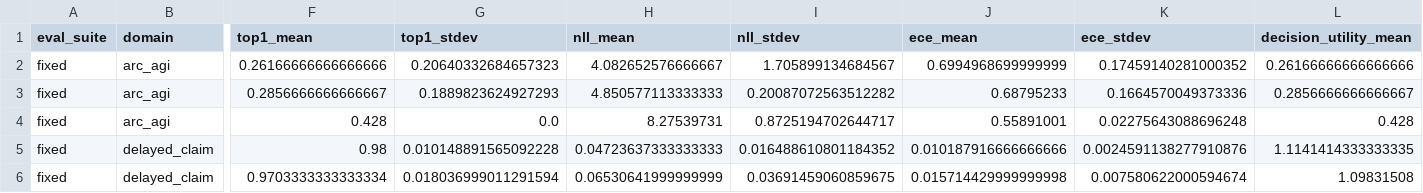
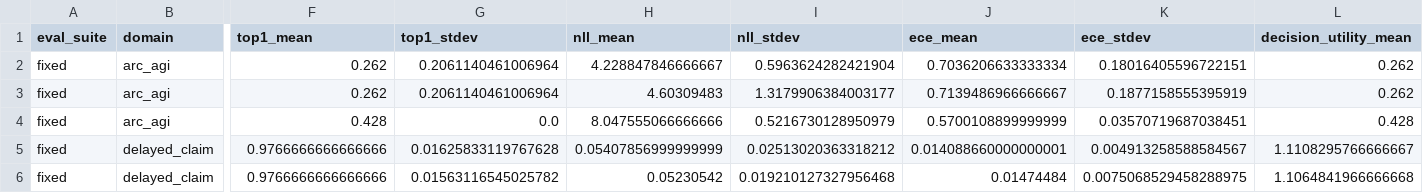
Before and after one commit to atimics/crlplrimes, a CSV file: results/2026-05-17-multitask-roadmap/rmt4_adapter_heads_summary.csv, drawn as a sheet; only a part is shown, gaps mark what is left out; the diff covers the shown part only; the diff names each change by its address in the sheet, - before the commit and + after, or states it on an @@ line.

```diff
--- a/results/2026-05-17-multitask-roadmap/rmt4_adapter_heads_summary.csv
+++ b/results/2026-05-17-multitask-roadmap/rmt4_adapter_heads_summary.csv
-F2 (top1_mean): 0.26166666666666666
+F2 (top1_mean): 0.262
-G2 (top1_stdev): 0.20640332684657323
+G2 (top1_stdev): 0.2061140461006964
-H2 (nll_mean): 4.082652576666667
+H2 (nll_mean): 4.228847846666667
-I2 (nll_stdev): 1.705899134684567
+I2 (nll_stdev): 0.5963624282421904
-J2 (ece_mean): 0.6994968699999999
+J2 (ece_mean): 0.7036206633333334
-K2 (ece_stdev): 0.17459140281000352
+K2 (ece_stdev): 0.18016405596722151
-L2 (decision_utility_mean): 0.26166666666666666
+L2 (decision_utility_mean): 0.262
-F3 (top1_mean): 0.2856666666666667
+F3 (top1_mean): 0.262
-G3 (top1_stdev): 0.1889823624927293
+G3 (top1_stdev): 0.2061140461006964
-H3 (nll_mean): 4.850577113333333
+H3 (nll_mean): 4.60309483
-I3 (nll_stdev): 0.20087072563512282
+I3 (nll_stdev): 1.3179906384003177
-J3 (ece_mean): 0.68795233
+J3 (ece_mean): 0.7139486966666667
-K3 (ece_stdev): 0.1664570049373336
+K3 (ece_stdev): 0.1877158555395919
-L3 (decision_utility_mean): 0.2856666666666667
+L3 (decision_utility_mean): 0.262
-H4 (nll_mean): 8.27539731
+H4 (nll_mean): 8.047555066666666
-I4 (nll_stdev): 0.8725194702644717
+I4 (nll_stdev): 0.5216730128950979
-J4 (ece_mean): 0.55891001
+J4 (ece_mean): 0.5700108899999999
-K4 (ece_stdev): 0.02275643088696248
+K4 (ece_stdev): 0.03570719687038451
-F5 (top1_mean): 0.98
+F5 (top1_mean): 0.9766666666666666
-G5 (top1_stdev): 0.010148891565092228
+G5 (top1_stdev): 0.01625833119767628
-H5 (nll_mean): 0.04723637333333333
+H5 (nll_mean): 0.05407856999999999
-I5 (nll_stdev): 0.016488610801184352
+I5 (nll_stdev): 0.02513020363318212
-J5 (ece_mean): 0.010187916666666666
+J5 (ece_mean): 0.014088660000000001
-K5 (ece_stdev): 0.0024591138277910876
+K5 (ece_stdev): 0.004913258588584567
-L5 (decision_utility_mean): 1.1141414333333335
+L5 (decision_utility_mean): 1.1108295766666667
-F6 (top1_mean): 0.9703333333333334
+F6 (top1_mean): 0.9766666666666666
-G6 (top1_stdev): 0.018036999011291594
+G6 (top1_stdev): 0.01563116545025782
-H6 (nll_mean): 0.06530641999999999
+H6 (nll_mean): 0.05230542
-I6 (nll_stdev): 0.03691459060859675
+I6 (nll_stdev): 0.019210127327956468
-J6 (ece_mean): 0.015714429999999998
+J6 (ece_mean): 0.01474484
-K6 (ece_stdev): 0.007580622000594674
+K6 (ece_stdev): 0.0075068529458288975
-L6 (decision_utility_mean): 1.09831508
+L6 (decision_utility_mean): 1.1064841966666668
```
Also changed, not shown: 64 edited cells elsewhere in this file, results/2026-05-17-multitask-roadmap/rmt4_adapter_heads_deltas.csv, 43 other files.
